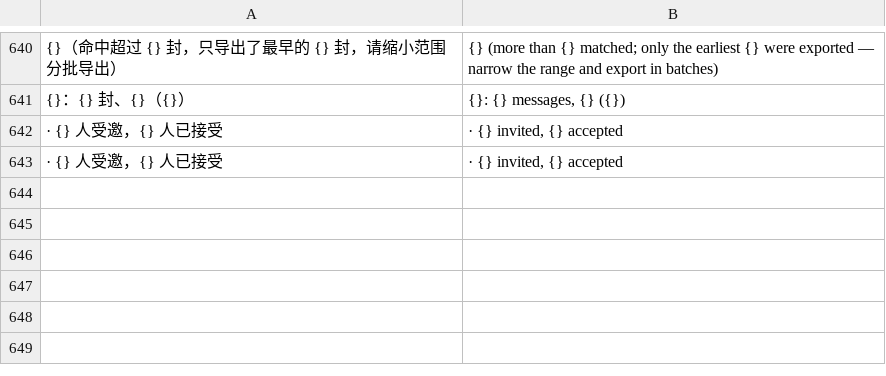
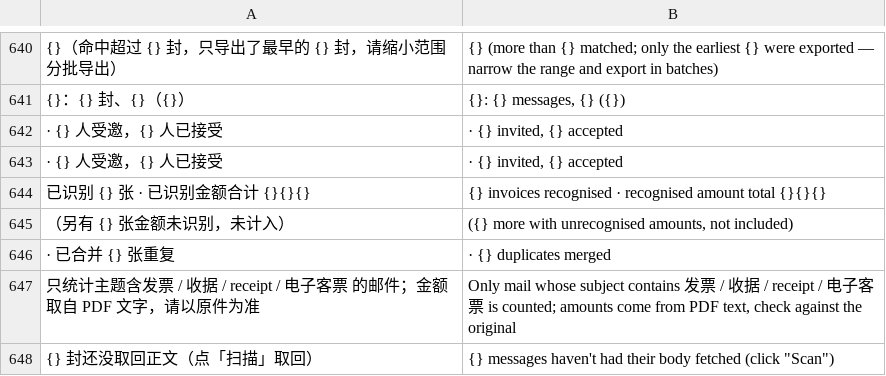
Before and after one commit to davidzhanghui/easymail, a TSV file: locales/en.tsv, drawn as a sheet; only a part is shown, gaps mark what is left out; the diff names each change by its address in the sheet, - before the commit and + after, or states it on an @@ line.

```diff
--- a/locales/en.tsv
+++ b/locales/en.tsv
+row 644: 已识别 {} 张 · 已识别金额合计 {}{}{} | {} invoices recognised · recognised amount total {}{}{}
+row 645: （另有 {} 张金额未识别，未计入） | ({} more with unrecognised amounts, not included)
+row 646: · 已合并 {} 张重复 | · {} duplicates merged
+row 647: 只统计主题含发票 / 收据 / receipt / 电子客票 的邮件；金额取自 PDF 文字，请以原件为准 | Only mail whose subject contains 发票 / 收据 / receipt / 电子客票 is counted; amounts come from PDF text, check against the original
+row 648: {} 封还没取回正文（点「扫描」取回） | {} messages haven't had their body fetched (click "Scan")
```
Also changed, not shown: 5 other files.
